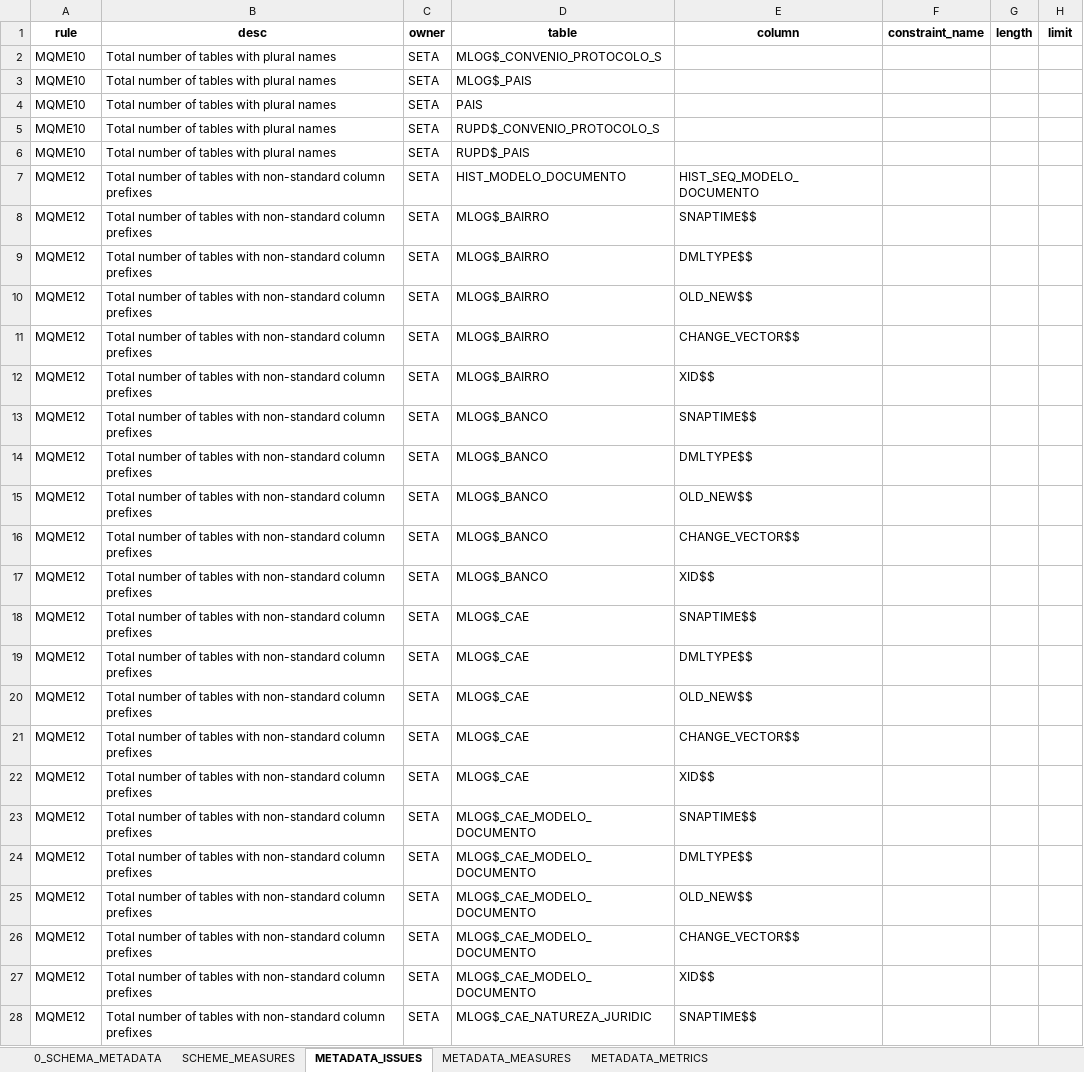
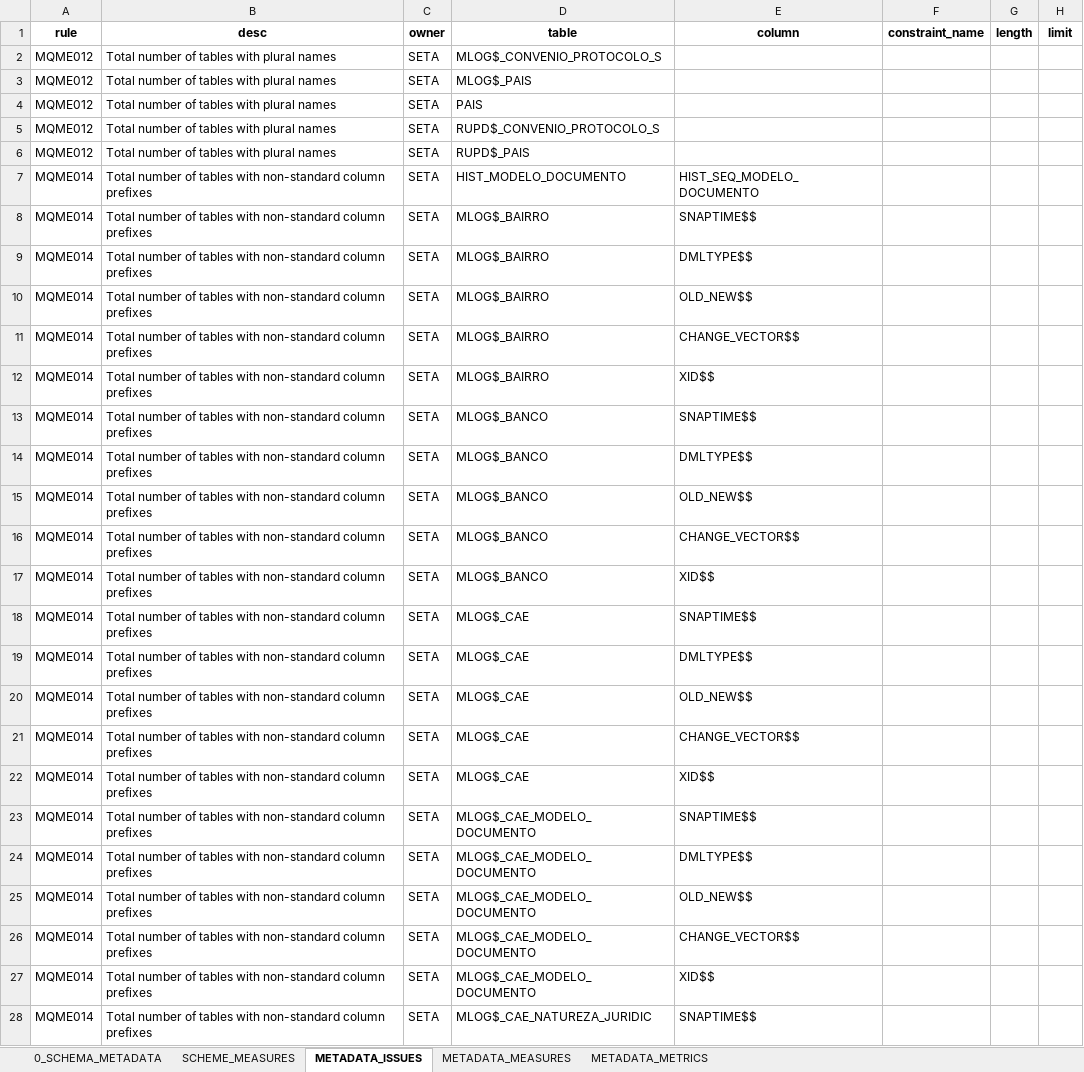
Before and after one commit to inesvale1/dataquality, an Excel workbook: scheme/Seta/issues_metadados_seta.xlsx, sheet METADATA_ISSUES, drawn as a sheet; only a part is shown; values as stored, in another font and other column widths than the file's, no borders; the diff covers the shown part only; the diff names each change by its address in the sheet, - before the commit and + after, or states it on an @@ line.

```diff
--- a/scheme/Seta/issues_metadados_seta.xlsx (sheet METADATA_ISSUES)
+++ b/scheme/Seta/issues_metadados_seta.xlsx (sheet METADATA_ISSUES)
-A2:A6 (rule): MQME10
+A2:A6 (rule): MQME012
-A7:A28 (rule): MQME12
+A7:A28 (rule): MQME014
```
Also changed, not shown: 921 edited cells elsewhere in this sheet, sheet METADATA_METRICS, sheet METADATA_MEASURES, sheet SCHEME_MEASURES, scheme/Cadastro/issues_metadados_cadastro.xlsx, scheme/Copaf/issues_metadados_copaf.xlsx, 30 other files.
